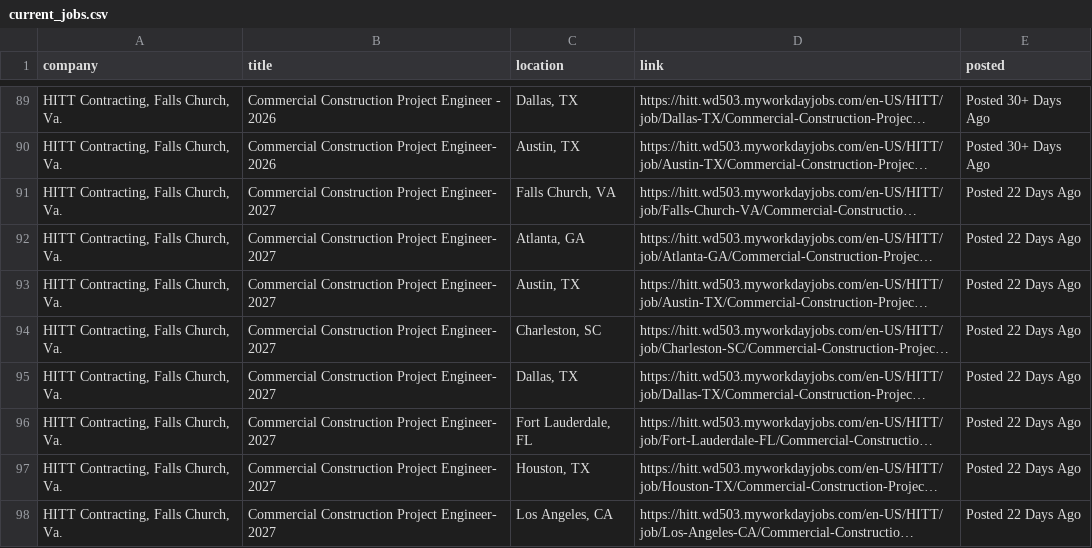
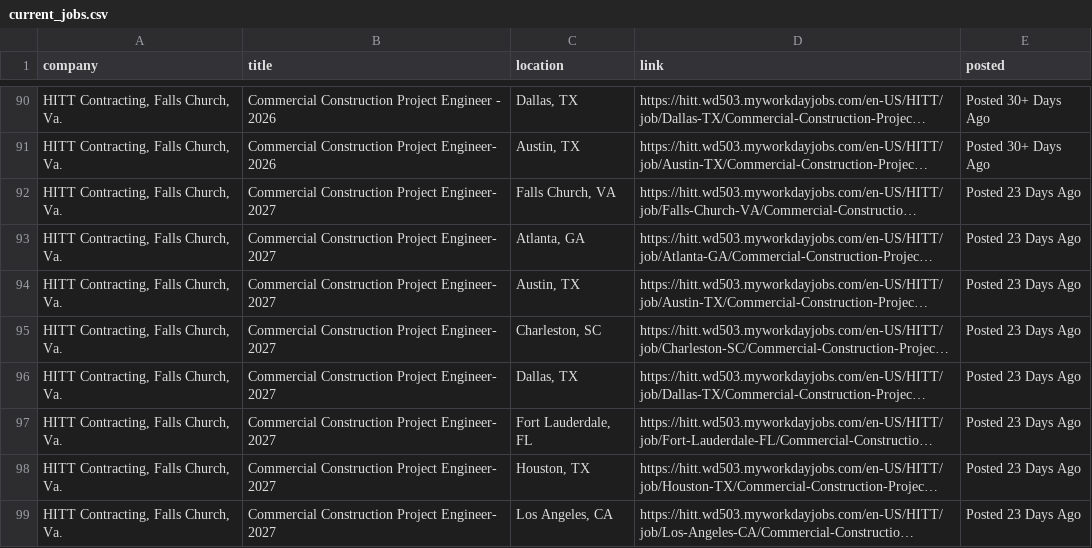
Before and after one commit to harsha271199/jp, a CSV file: current_jobs.csv, drawn as a sheet; only a part is shown, gaps mark what is left out; long unchanged cells end in …; addresses are those after the commit; the diff covers the shown part only; the diff names each change by its address in the sheet, - before the commit and + after, or states it on an @@ line.

```diff
--- a/current_jobs.csv
+++ b/current_jobs.csv
-E92:E99 (posted): Posted 22 Days Ago
+E92:E99 (posted): Posted 23 Days Ago
```
Also changed, not shown: 1 added row, 1 removed row and 54 edited cells elsewhere in this file, seen_links.csv, source_health.csv, 2 other files.
